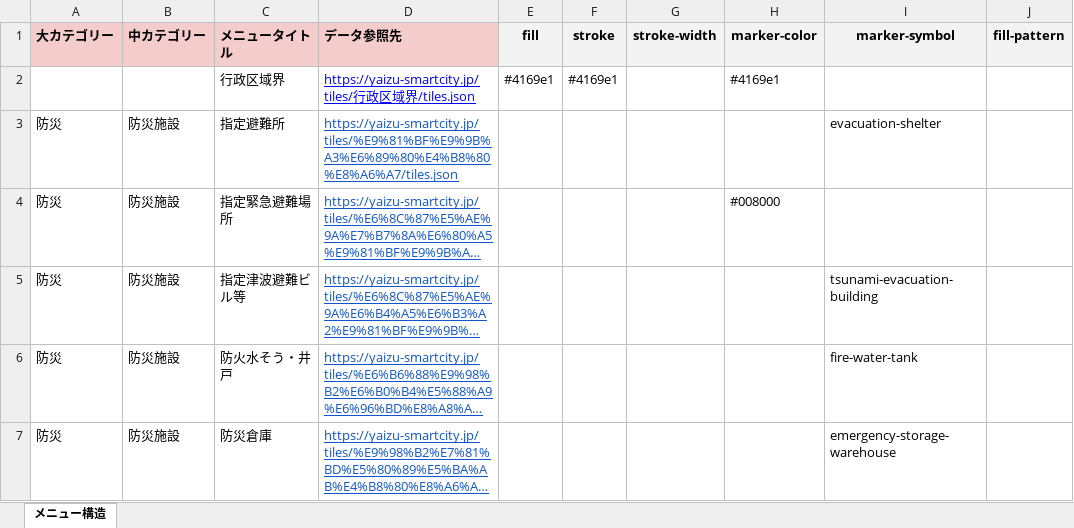
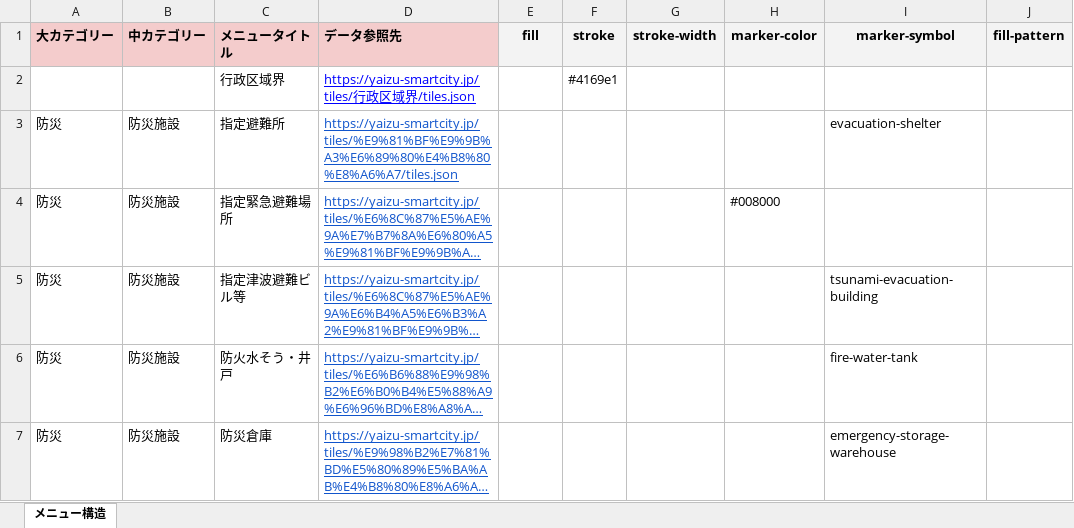
Before and after one commit to yaizu-city/app, an Excel workbook: メニュー/メニュー.xlsx, sheet メニュー構造, drawn as a sheet; only a part is shown; long unchanged cells end in …; values as stored, in another font and other column widths than the file's, no borders; charts and pictures not drawn; the diff names each change by its address in the sheet, - before the commit and + after, or states it on an @@ line.

Commit message:
行政区域界の不要なfillとmarker-colorを削除

```diff
--- a/メニュー/メニュー.xlsx (sheet メニュー構造)
+++ b/メニュー/メニュー.xlsx (sheet メニュー構造)
-E2 (fill): #4169e1
+E2 (fill): (empty)
-H2 (marker-color): #4169e1
+H2 (marker-color): (empty)
```
